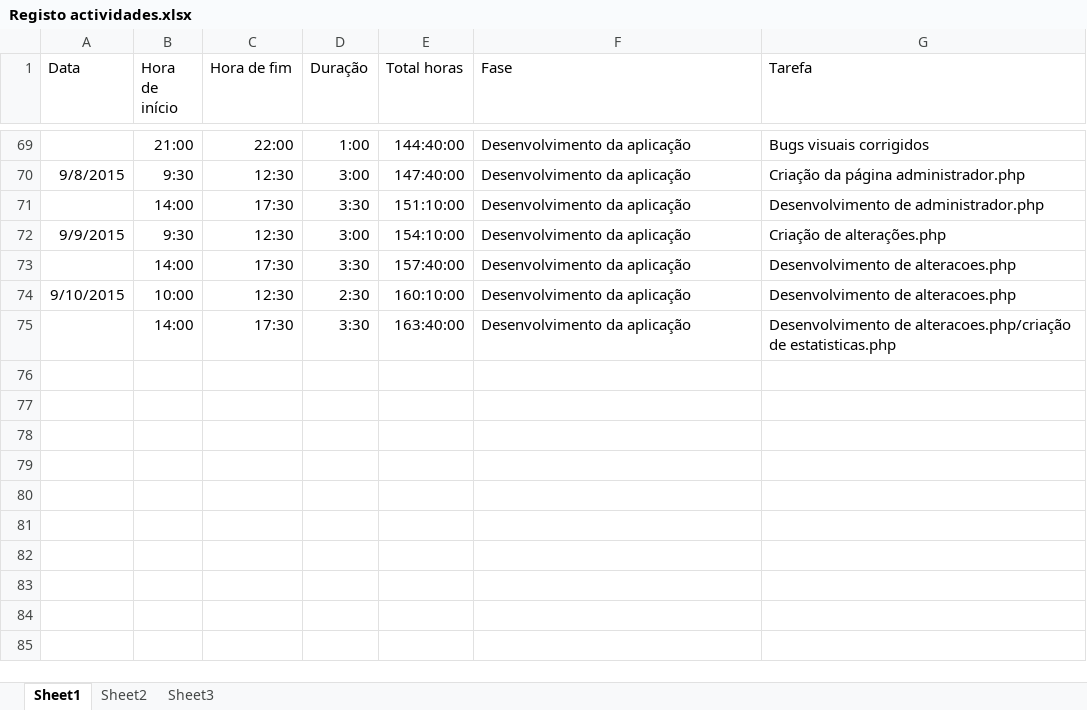
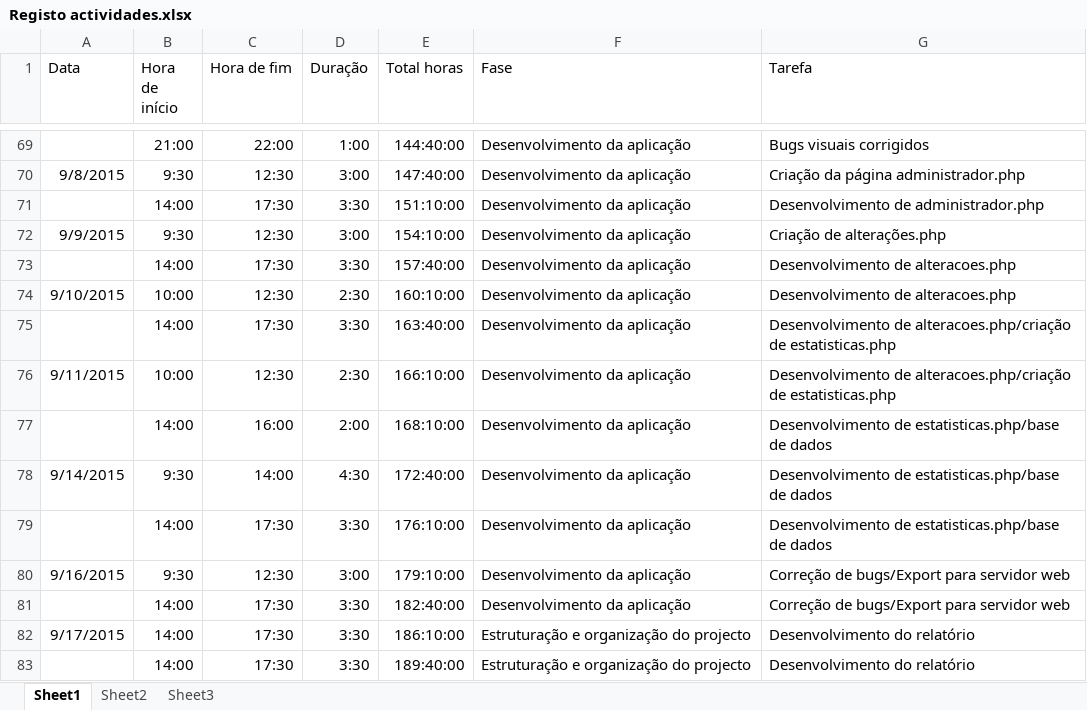
Before and after one commit to Vascomfortuna/Projeto-EI, an Excel workbook: Registo actividades.xlsx, sheet Sheet1, drawn as a sheet; only a part is shown, gaps mark what is left out; values as stored, in another font and other column widths than the file's, no borders; the diff names each change by its address in the sheet, - before the commit and + after, or states it on an @@ line.

```diff
--- a/Registo actividades.xlsx (sheet Sheet1)
+++ b/Registo actividades.xlsx (sheet Sheet1)
+row 76: 9/11/2015 | 10:00 | 12:30 | 2:30 | 166:10:00 | Desenvolvimento da aplicação | Desenvolvimento de alteracoes.php/criação de estatisticas.php
+row 77:  | 14:00 | 16:00 | 2:00 | 168:10:00 | Desenvolvimento da aplicação | Desenvolvimento de estatisticas.php/base de dados
+row 78: 9/14/2015 | 9:30 | 14:00 | 4:30 | 172:40:00 | Desenvolvimento da aplicação | Desenvolvimento de estatisticas.php/base de dados
+row 79:  | 14:00 | 17:30 | 3:30 | 176:10:00 | Desenvolvimento da aplicação | Desenvolvimento de estatisticas.php/base de dados
+row 80: 9/16/2015 | 9:30 | 12:30 | 3:00 | 179:10:00 | Desenvolvimento da aplicação | Correção de bugs/Export para servidor web
+row 81:  | 14:00 | 17:30 | 3:30 | 182:40:00 | Desenvolvimento da aplicação | Correção de bugs/Export para servidor web
+row 82: 9/17/2015 | 14:00 | 17:30 | 3:30 | 186:10:00 | Estruturação e organização do projecto | Desenvolvimento do relatório
+row 83:  | 14:00 | 17:30 | 3:30 | 189:40:00 | Estruturação e organização do projecto | Desenvolvimento do relatório
```
Also changed, not shown: 3 other files.
